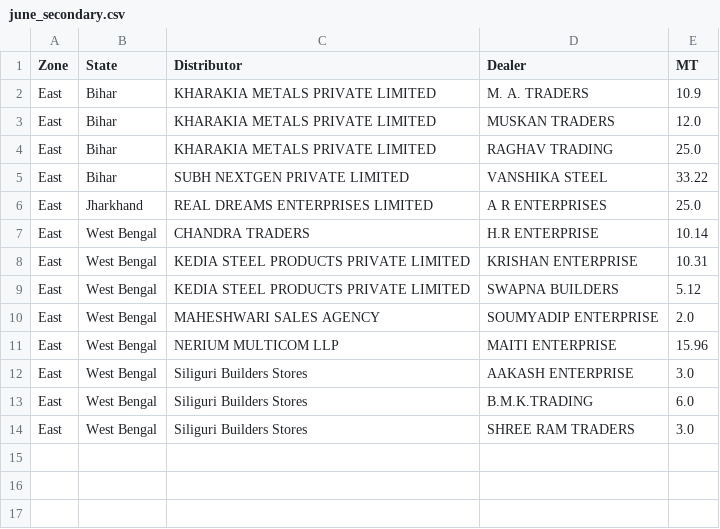
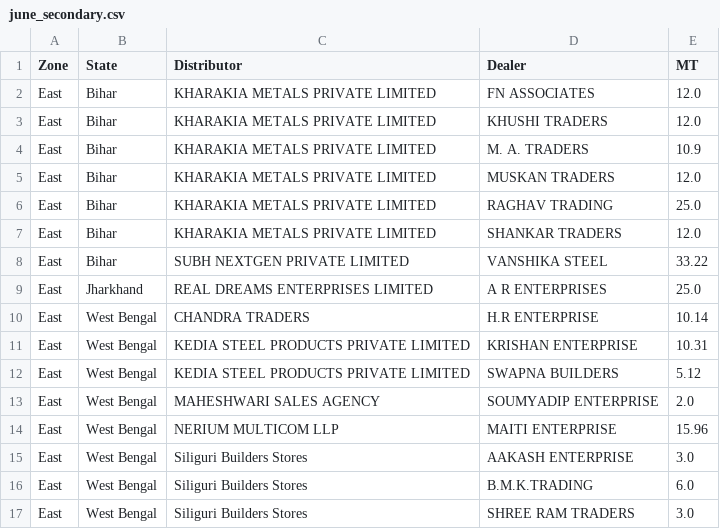
Before and after one commit to PB-TMT-ai/Q1-Scheme--East, a CSV file: data/east/june_secondary.csv, drawn as a sheet; the diff names each change by its address in the sheet, - before the commit and + after, or states it on an @@ line.

```diff
--- a/data/east/june_secondary.csv
+++ b/data/east/june_secondary.csv
+row 2: East | Bihar | KHARAKIA METALS PRIVATE LIMITED | FN ASSOCIATES | 12.0
+row 3: East | Bihar | KHARAKIA METALS PRIVATE LIMITED | KHUSHI TRADERS | 12.0
+row 7: East | Bihar | KHARAKIA METALS PRIVATE LIMITED | SHANKAR TRADERS | 12.0
```
Also changed, not shown: data/north_central/june_secondary.csv.
